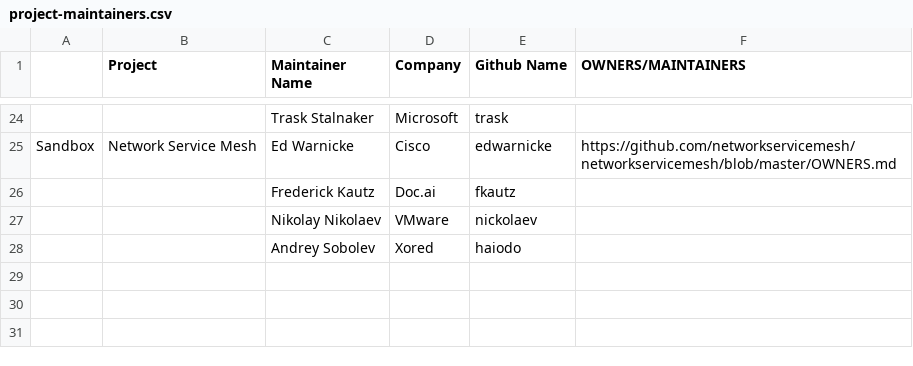
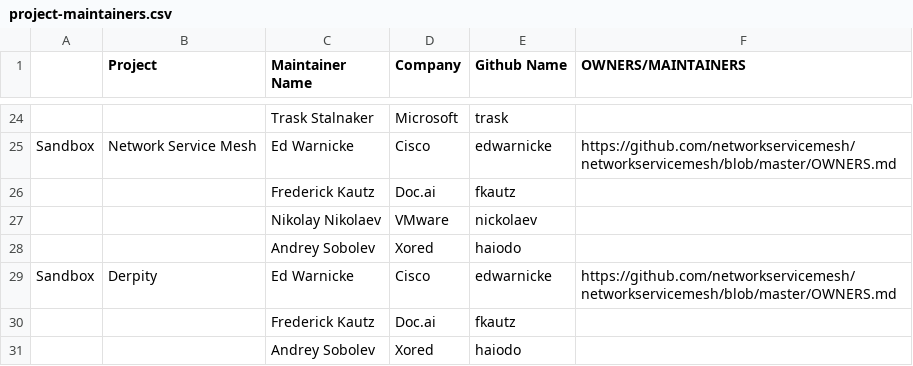
Before and after one commit to krook/copilot-testing, a CSV file: project-maintainers.csv, drawn as a sheet; only a part is shown, gaps mark what is left out.

Commit message:
Add new maintainers to project-maintainers.csv

```diff
--- a/project-maintainers.csv
+++ b/project-maintainers.csv
@@ -28 +28,4 @@ Sandbox,Network Service Mesh,Ed Warnicke,Cisco,edwarnicke,https://github.com/net
 ,,Andrey Sobolev,Xored,haiodo,
+Sandbox,Derpity,Ed Warnicke,Cisco,edwarnicke,https://github.com/networkservicemesh/networkservicemesh/blob/master/OWNERS.md
+,,Frederick Kautz,Doc.ai,fkautz,
+,,Andrey Sobolev,Xored,haiodo,
```
